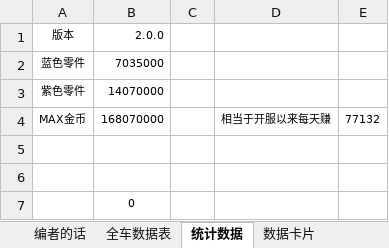
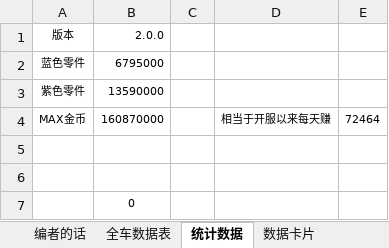
Before and after one commit to a9helper/a9-data, an Excel workbook: 国服小助手.xlsx, sheet 统计数据, drawn as a sheet; values as stored, in another font and other column widths than the file's, no borders; the diff names each change by its address in the sheet, - before the commit and + after, or states it on an @@ line.

```diff
--- a/国服小助手.xlsx (sheet 统计数据)
+++ b/国服小助手.xlsx (sheet 统计数据)
-B2 (2.0.0): 7035000
+B2 (2.0.0): 6795000
-B3 (2.0.0): 14070000
+B3 (2.0.0): 13590000
-B4 (2.0.0): 168070000
+B4 (2.0.0): 160870000
-E4: 77132
+E4: 72464
```
Also changed, not shown: sheet 全车数据表, sheet 数据卡片, sheet versionNoteAL, formulas that keep their value, 国际服小助手.xlsx.
